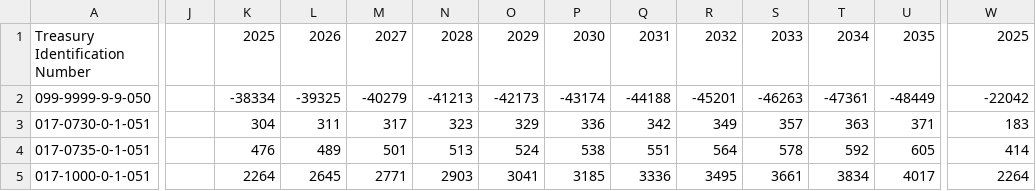
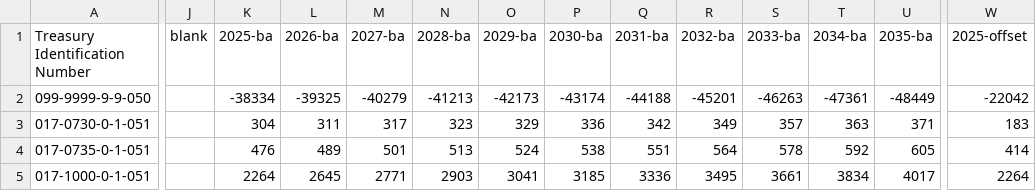
Before and after one commit to twinforces/datarepublican, a CSV file: chainsaw/CBOs_January_2025_Baseline_Projections.csv, drawn as a sheet; only a part is shown, gaps mark what is left out; the diff covers the shown part only; the diff names each change by its address in the sheet, - before the commit and + after, or states it on an @@ line.

```diff
--- a/chainsaw/CBOs_January_2025_Baseline_Projections.csv
+++ b/chainsaw/CBOs_January_2025_Baseline_Projections.csv
-J1: (empty)
+J1: blank
-K1: 2025
+K1: 2025-ba
-L1: 2026
+L1: 2026-ba
-M1: 2027
+M1: 2027-ba
-N1: 2028
+N1: 2028-ba
-O1: 2029
+O1: 2029-ba
-P1: 2030
+P1: 2030-ba
-Q1: 2031
+Q1: 2031-ba
-R1: 2032
+R1: 2032-ba
-S1: 2033
+S1: 2033-ba
-T1: 2034
+T1: 2034-ba
-U1: 2035
+U1: 2035-ba
-W1: 2025
+W1: 2025-offset
```
Also changed, not shown: 10 edited cells elsewhere in this file, 2 other files.
